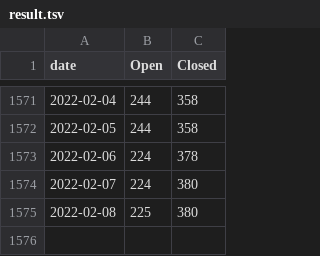
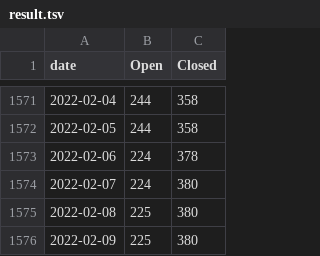
Before and after one commit to maemo-leste/bugtracker, a TSV file: result.tsv, drawn as a sheet; only a part is shown, gaps mark what is left out.

```diff
--- a/result.tsv
+++ b/result.tsv
@@ -1575 +1575,2 @@ date	Open	Closed
 2022-02-08	225	380
+2022-02-09	225	380
```
Also changed, not shown: 1 other file.
